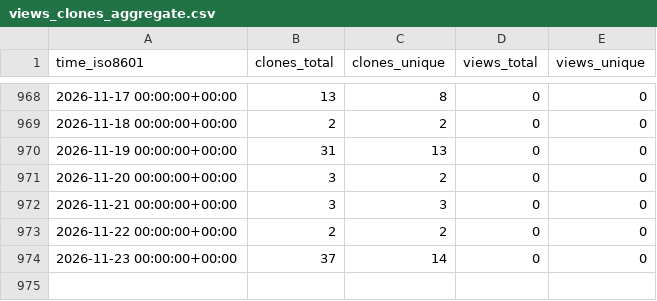
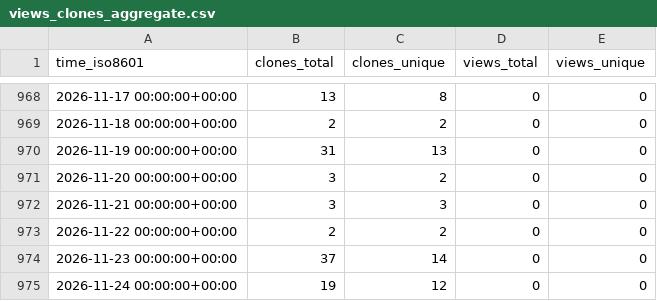
Before and after one commit to stablecaps/elk-stack-deploy-demo, a CSV file: stablecaps/elk-stack-deploy-demo/ghrs-data/views_clones_aggregate.csv, drawn as a sheet; only a part is shown, gaps mark what is left out.

```diff
--- a/stablecaps/elk-stack-deploy-demo/ghrs-data/views_clones_aggregate.csv
+++ b/stablecaps/elk-stack-deploy-demo/ghrs-data/views_clones_aggregate.csv
@@ -974 +974,2 @@ time_iso8601,clones_total,clones_unique,views_total,views_unique
 2026-11-23 00:00:00+00:00,37,14,0,0
+2026-11-24 00:00:00+00:00,19,12,0,0
```
Also changed, not shown: 1 other file.
